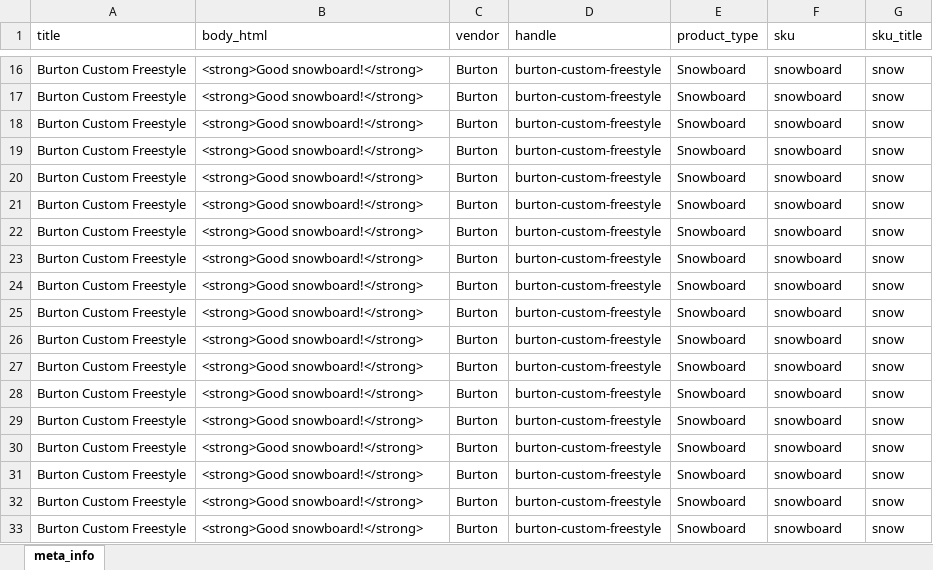
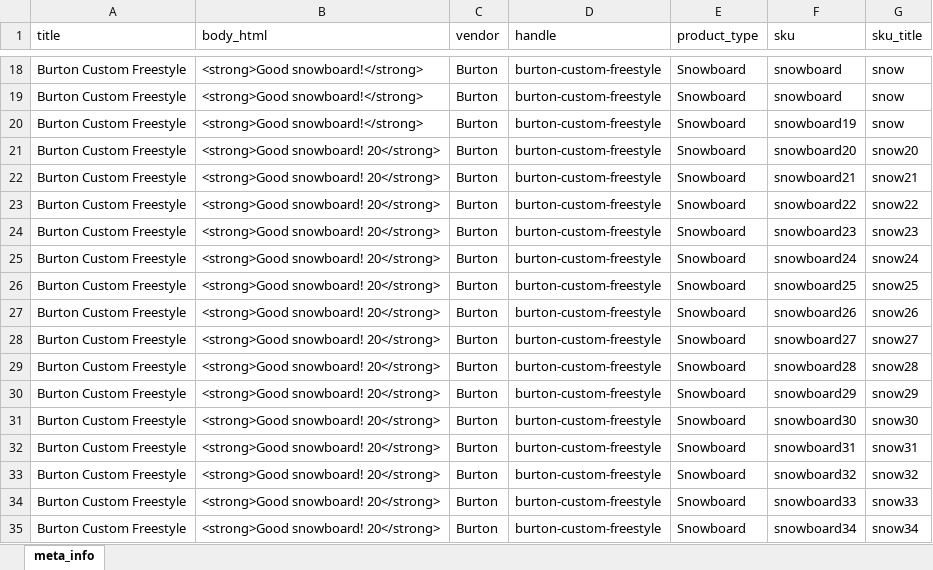
Before and after one commit to tausif-jawaid/node-shopify-api, an Excel workbook: product_info.xlsx, sheet meta_info, drawn as a sheet; only a part is shown, gaps mark what is left out; values as stored, in another font and other column widths than the file's, no borders; addresses are those after the commit; the diff covers the shown part only; the diff names each change by its address in the sheet, - before the commit and + after, or states it on an @@ line.

```diff
--- a/product_info.xlsx (sheet meta_info)
+++ b/product_info.xlsx (sheet meta_info)
-F20 (sku): snowboard
+F20 (sku): snowboard19
-B21:B35 (body_html): <strong>Good snowboard!</strong>
+B21:B35 (body_html): <strong>Good snowboard! 20</strong>
-F21 (sku): snowboard
+F21 (sku): snowboard20
-G21 (sku_title): snow
+G21 (sku_title): snow20
-F22 (sku): snowboard
+F22 (sku): snowboard21
-G22 (sku_title): snow
+G22 (sku_title): snow21
-F23 (sku): snowboard
+F23 (sku): snowboard22
-G23 (sku_title): snow
+G23 (sku_title): snow22
-F24 (sku): snowboard
+F24 (sku): snowboard23
-G24 (sku_title): snow
+G24 (sku_title): snow23
-F25 (sku): snowboard
+F25 (sku): snowboard24
-G25 (sku_title): snow
+G25 (sku_title): snow24
-F26 (sku): snowboard
+F26 (sku): snowboard25
-G26 (sku_title): snow
+G26 (sku_title): snow25
-F27 (sku): snowboard
+F27 (sku): snowboard26
-G27 (sku_title): snow
+G27 (sku_title): snow26
-F28 (sku): snowboard
+F28 (sku): snowboard27
-G28 (sku_title): snow
+G28 (sku_title): snow27
-F29 (sku): snowboard
+F29 (sku): snowboard28
-G29 (sku_title): snow
+G29 (sku_title): snow28
-F30 (sku): snowboard
+F30 (sku): snowboard29
-G30 (sku_title): snow
+G30 (sku_title): snow29
-F31 (sku): snowboard
+F31 (sku): snowboard30
-G31 (sku_title): snow
+G31 (sku_title): snow30
-F32 (sku): snowboard
+F32 (sku): snowboard31
-G32 (sku_title): snow
+G32 (sku_title): snow31
-F33 (sku): snowboard
+F33 (sku): snowboard32
-G33 (sku_title): snow
+G33 (sku_title): snow32
-F34 (sku): snowboard
+F34 (sku): snowboard33
-G34 (sku_title): snow
+G34 (sku_title): snow33
-F35 (sku): snowboard
+F35 (sku): snowboard34
-G35 (sku_title): snow
+G35 (sku_title): snow34
```
Also changed, not shown: 60 added rows and 24 edited cells elsewhere in this sheet, 1 other file.
